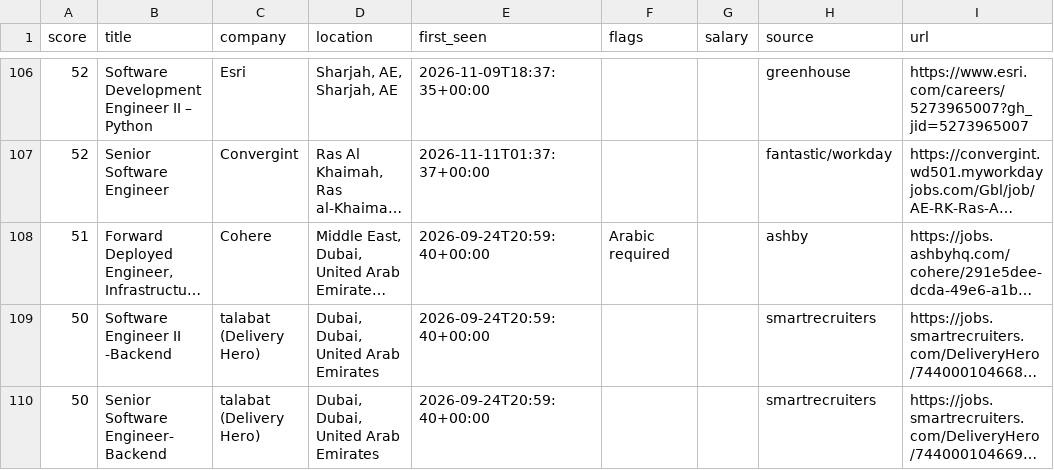
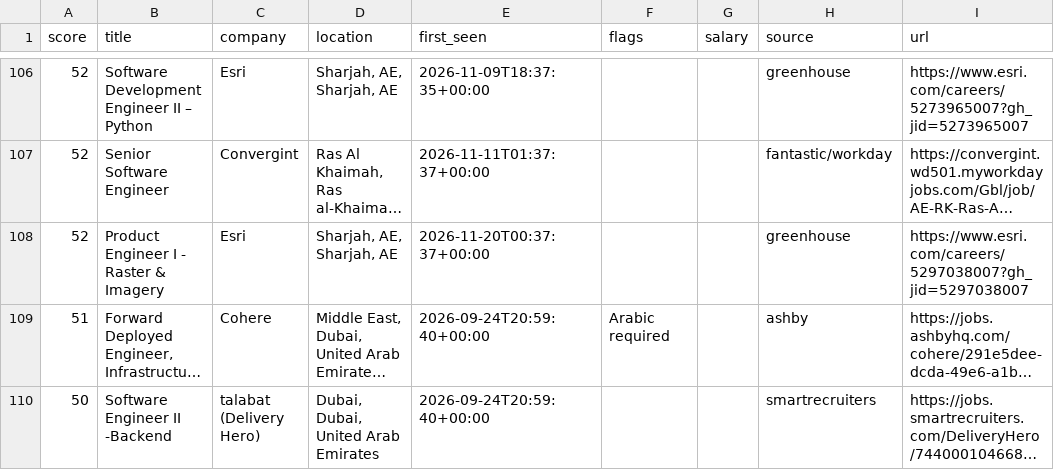
Before and after one commit to hafiz-hilalhumaid/uae-job-radar, a CSV file: data/matches.csv, drawn as a sheet; only a part is shown, gaps mark what is left out; the shorter side is filled out with more unchanged rows; long unchanged cells end in …; the diff names each change by its address in the sheet, - before the commit and + after, or states it on an @@ line.

```diff
--- a/data/matches.csv
+++ b/data/matches.csv
+row 108: 52 | Product Engineer I - Raster & Imagery | Esri | Sharjah, AE, Sharjah, AE | 2026-11-20T00:37:37+00:00 |  |  | greenhouse | https://www.esri.com/careers/5297038007?gh_jid=5297038007
```
Also changed, not shown: 4 other files.
